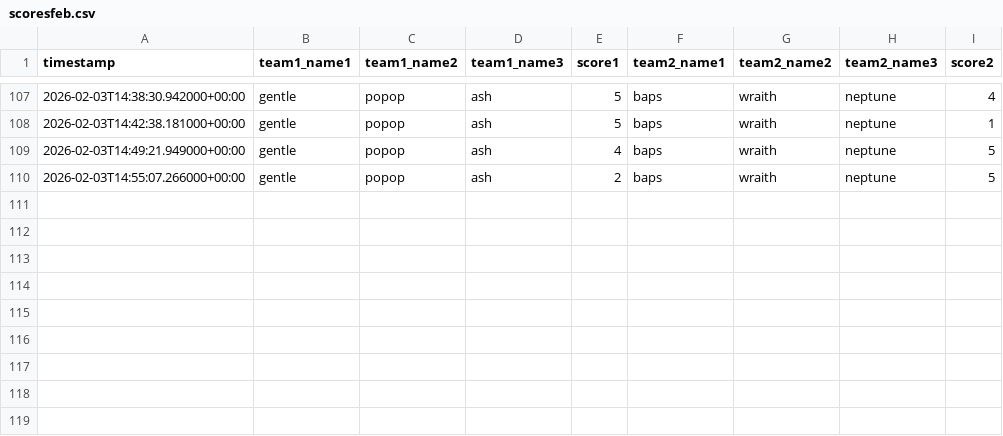
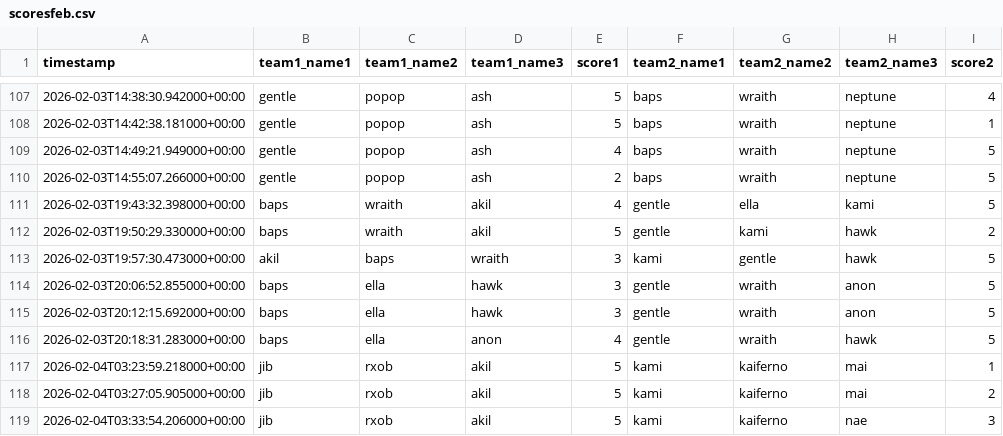
Before and after one commit to popopmc/popopmc.github.io, a CSV file: data/scoresfeb.csv, drawn as a sheet; only a part is shown, gaps mark what is left out.

Commit message:
Update scores: Added new game scores

```diff
--- a/data/scoresfeb.csv
+++ b/data/scoresfeb.csv
@@ -110 +110,10 @@ timestamp,team1_name1,team1_name2,team1_name3,score1,team2_name1,team2_name2,tea
 2026-02-03T14:55:07.266000+00:00,gentle,popop,ash,2,baps,wraith,neptune,5
+2026-02-03T19:43:32.398000+00:00,baps,wraith,akil,4,gentle,ella,kami,5
+2026-02-03T19:50:29.330000+00:00,baps,wraith,akil,5,gentle,kami,hawk,2
+2026-02-03T19:57:30.473000+00:00,akil,baps,wraith,3,kami,gentle,hawk,5
+2026-02-03T20:06:52.855000+00:00,baps,ella,hawk,3,gentle,wraith,anon,5
+2026-02-03T20:12:15.692000+00:00,baps,ella,hawk,3,gentle,wraith,anon,5
+2026-02-03T20:18:31.283000+00:00,baps,ella,anon,4,gentle,wraith,hawk,5
+2026-02-04T03:23:59.218000+00:00,jib,rxob,akil,5,kami,kaiferno,mai,1
+2026-02-04T03:27:05.905000+00:00,jib,rxob,akil,5,kami,kaiferno,mai,2
+2026-02-04T03:33:54.206000+00:00,jib,rxob,akil,5,kami,kaiferno,nae,3
```
